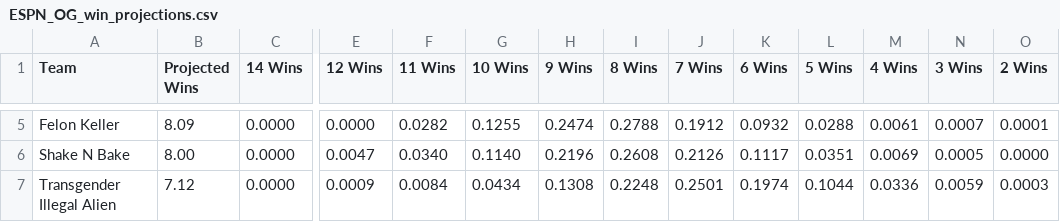
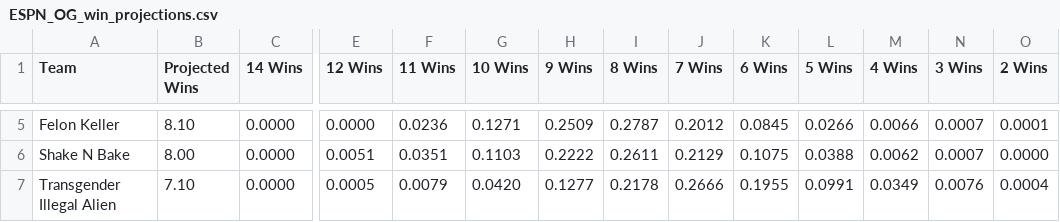
Before and after one commit to rjohn567/Fantasy-Sim, a CSV file: ESPN_OG_win_projections.csv, drawn as a sheet; only a part is shown, gaps mark what is left out; the diff covers the shown part only; the diff names each change by its address in the sheet, - before the commit and + after, or states it on an @@ line.

```diff
--- a/ESPN_OG_win_projections.csv
+++ b/ESPN_OG_win_projections.csv
-B5 (Projected Wins): 8.09
+B5 (Projected Wins): 8.10
-F5 (11 Wins): 0.0282
+F5 (11 Wins): 0.0236
-G5 (10 Wins): 0.1255
+G5 (10 Wins): 0.1271
-H5 (9 Wins): 0.2474
+H5 (9 Wins): 0.2509
-I5 (8 Wins): 0.2788
+I5 (8 Wins): 0.2787
-J5 (7 Wins): 0.1912
+J5 (7 Wins): 0.2012
-K5 (6 Wins): 0.0932
+K5 (6 Wins): 0.0845
-L5 (5 Wins): 0.0288
+L5 (5 Wins): 0.0266
-M5 (4 Wins): 0.0061
+M5 (4 Wins): 0.0066
-E6 (12 Wins): 0.0047
+E6 (12 Wins): 0.0051
-F6 (11 Wins): 0.0340
+F6 (11 Wins): 0.0351
-G6 (10 Wins): 0.1140
+G6 (10 Wins): 0.1103
-H6 (9 Wins): 0.2196
+H6 (9 Wins): 0.2222
-I6 (8 Wins): 0.2608
+I6 (8 Wins): 0.2611
-J6 (7 Wins): 0.2126
+J6 (7 Wins): 0.2129
-K6 (6 Wins): 0.1117
+K6 (6 Wins): 0.1075
-L6 (5 Wins): 0.0351
+L6 (5 Wins): 0.0388
-M6 (4 Wins): 0.0069
+M6 (4 Wins): 0.0062
-N6 (3 Wins): 0.0005
+N6 (3 Wins): 0.0007
-B7 (Projected Wins): 7.12
+B7 (Projected Wins): 7.10
-E7 (12 Wins): 0.0009
+E7 (12 Wins): 0.0005
-F7 (11 Wins): 0.0084
+F7 (11 Wins): 0.0079
-G7 (10 Wins): 0.0434
+G7 (10 Wins): 0.0420
-H7 (9 Wins): 0.1308
+H7 (9 Wins): 0.1277
-I7 (8 Wins): 0.2248
+I7 (8 Wins): 0.2178
-J7 (7 Wins): 0.2501
+J7 (7 Wins): 0.2666
-K7 (6 Wins): 0.1974
+K7 (6 Wins): 0.1955
-L7 (5 Wins): 0.1044
+L7 (5 Wins): 0.0991
-M7 (4 Wins): 0.0336
+M7 (4 Wins): 0.0349
-N7 (3 Wins): 0.0059
+N7 (3 Wins): 0.0076
-O7 (2 Wins): 0.0003
+O7 (2 Wins): 0.0004
```
Also changed, not shown: 96 edited cells elsewhere in this file, ESPN_OG_power_rankings.csv, Sleeper_Dynasty_power_rankings.csv, 2 other files.
